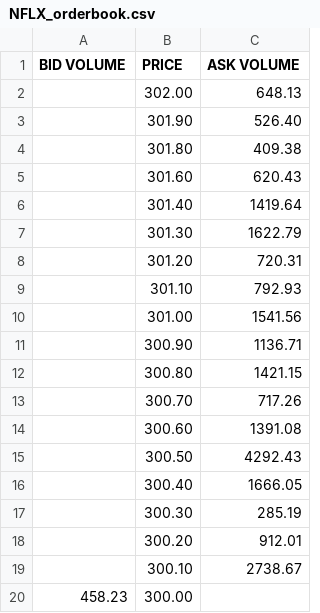
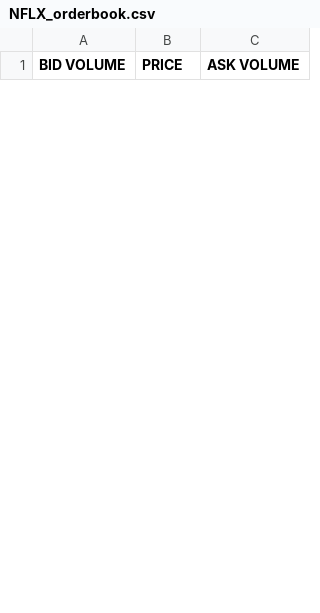
Before and after one commit to AlexInTheLoop/project_LOB, a CSV file: data/NFLX_orderbook.csv, drawn as a sheet; only a part is shown; the diff covers the shown part only.

```diff
--- a/data/NFLX_orderbook.csv
+++ b/data/NFLX_orderbook.csv
@@ -1,20 +1 @@
 BID VOLUME,PRICE,ASK VOLUME
-,302.00,648.13
-,301.90,526.40
-,301.80,409.38
-,301.60,620.43
-,301.40,1419.64
-,301.30,1622.79
-,301.20,720.31
-,301.10,792.93
-,301.00,1541.56
-,300.90,1136.71
-,300.80,1421.15
-,300.70,717.26
-,300.60,1391.08
-,300.50,4292.43
-,300.40,1666.05
-,300.30,285.19
-,300.20,912.01
-,300.10,2738.67
-458.23,300.00,
```
Also changed, not shown: 32 added rows and 21 removed rows elsewhere in this file, data/TSLA_orderbook.csv, data/transactions.csv, 13 other files.
